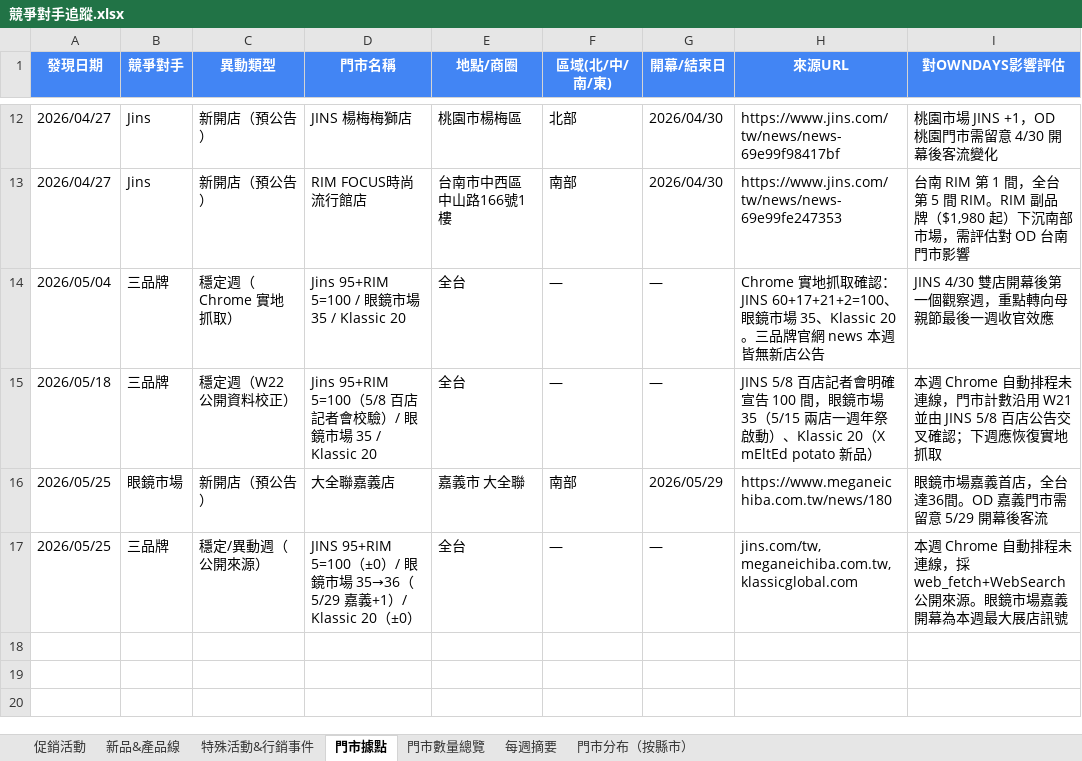
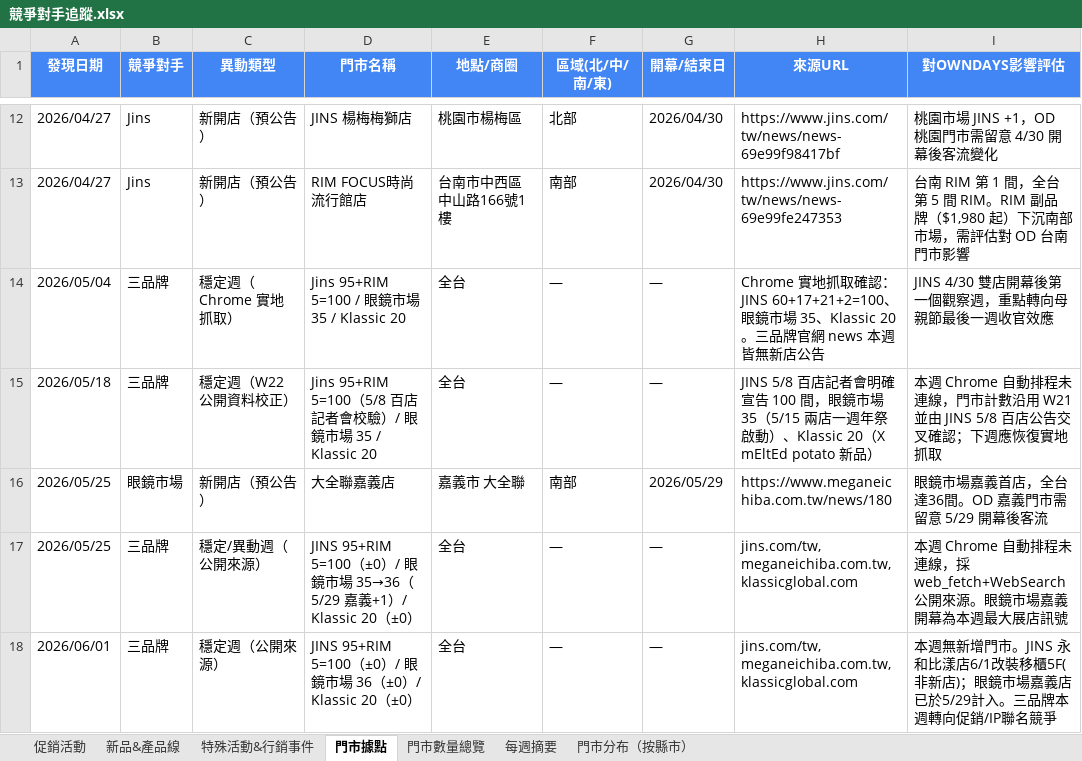
Before and after one commit to howard0820/OD-competitor, an Excel workbook: 競爭對手追蹤.xlsx, sheet 門市據點, drawn as a sheet; only a part is shown, gaps mark what is left out; values as stored, in another font and other column widths than the file's, no borders; the diff names each change by its address in the sheet, - before the commit and + after, or states it on an @@ line.

Commit message:
週報自動更新 2026-06-01 (W24) — OWNDAYS 校正78→80(補列新店家樂福/新北+潮州車站/屏東)，全台合計236；JINS 618年中慶+買2支現折$666(5/29-31)+夏促8折第3週、永和比漾店6/1改裝移櫃5F；眼鏡市場 SUMMER SALE 第二副折300；Klassic「我獨自升級 Solo Leveling」大型IP聯名上架；JINS 1.76極薄鏡片暫停販售與保固

```diff
--- a/競爭對手追蹤.xlsx (sheet 門市據點)
+++ b/競爭對手追蹤.xlsx (sheet 門市據點)
+row 18: 2026/06/01 | 三品牌 | 穩定週（公開來源） | JINS 95+RIM 5=100（±0）/ 眼鏡市場 36（±0）/ Klassic 20（±0） | 全台 | — | — | jins.com/tw, meganeichiba.com.tw, klassicglobal.com | 本週無新增門市。JINS 永和比漾店6/1改裝移櫃5F(非新店)；眼鏡市場嘉義店已於5/29計入。三品牌本週轉向促銷/IP聯名競爭
```
Also changed, not shown: sheet 促銷活動, sheet 特殊活動&行銷事件, sheet 門市數量總覽, sheet 新品&產品線, sheet 門市分布（按縣市）, sheet 每週摘要, 3 other files.
